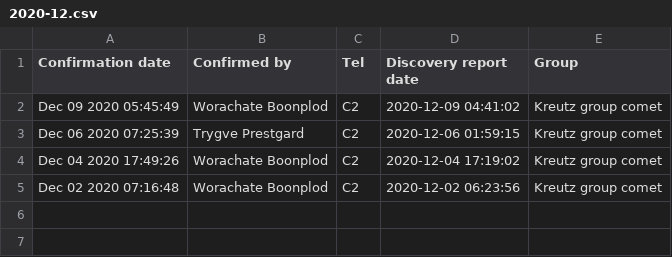
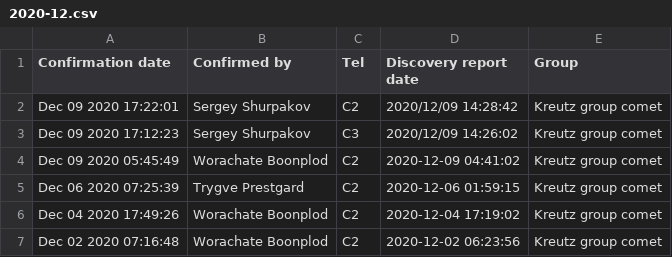
Before and after one commit to mbiesiad/nasa-comets, a CSV file: since-2016/2020/drafts/initial-confirmations/2020-12.csv, drawn as a sheet; the diff names each change by its address in the sheet, - before the commit and + after, or states it on an @@ line.

Commit message:
Update 2020-12.csv
Updated 2020-12-10

```diff
--- a/since-2016/2020/drafts/initial-confirmations/2020-12.csv
+++ b/since-2016/2020/drafts/initial-confirmations/2020-12.csv
+row 2: Dec 09 2020 17:22:01 | Sergey Shurpakov | C2 | 2020/12/09 14:28:42 | Kreutz group comet
+row 3: Dec 09 2020 17:12:23 | Sergey Shurpakov | C3 | 2020/12/09 14:26:02 | Kreutz group comet
```
